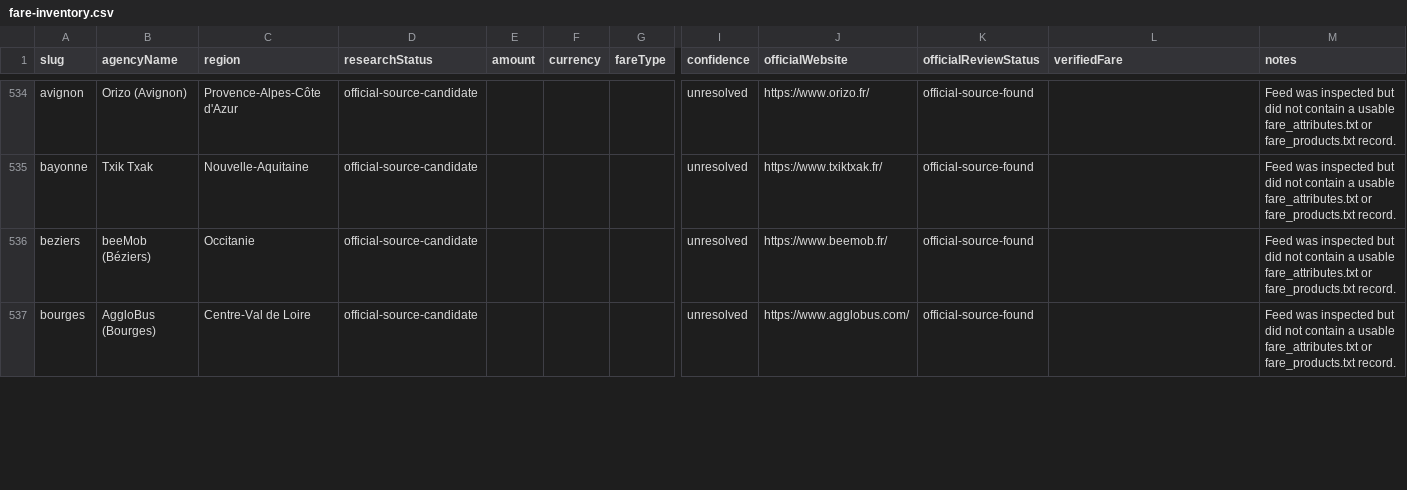
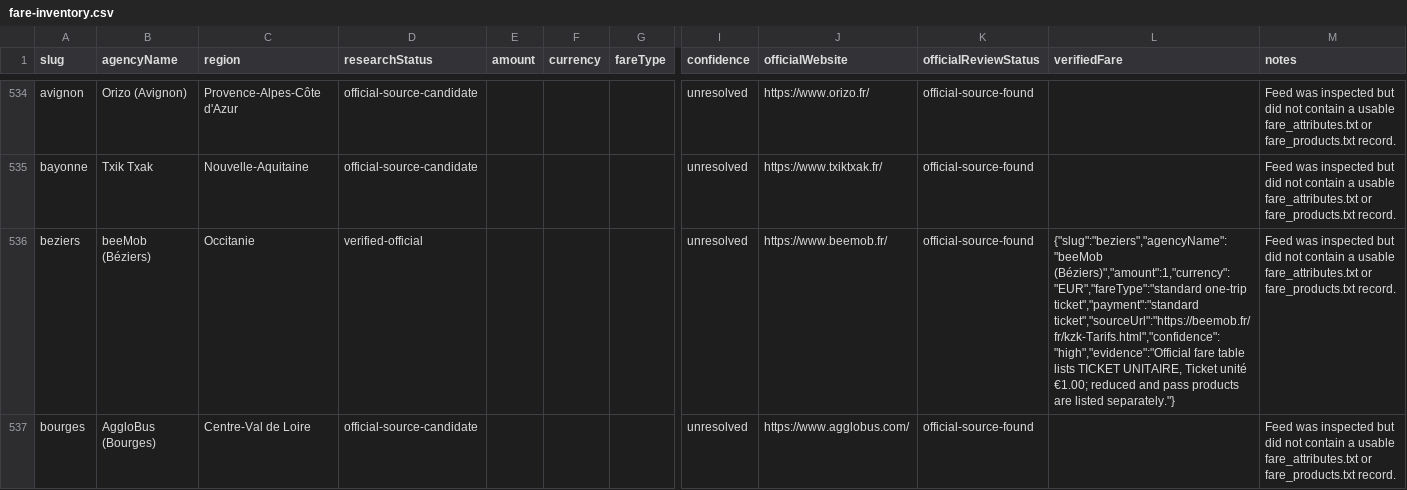
Before and after one commit to Civic-Minds/Atlas, a CSV file: docs/research/fare-inventory-2026-09-30/fare-inventory.csv, drawn as a sheet; only a part is shown, gaps mark what is left out; the diff covers the shown part only; the diff names each change by its address in the sheet, - before the commit and + after, or states it on an @@ line.

Commit message:
Verify additional official fare pages

```diff
--- a/docs/research/fare-inventory-2026-09-30/fare-inventory.csv
+++ b/docs/research/fare-inventory-2026-09-30/fare-inventory.csv
-D536 (researchStatus): official-source-candidate
+D536 (researchStatus): verified-official
-L536 (verifiedFare): (empty)
+L536 (verifiedFare): {"slug":"beziers","agencyName":"beeMob (Béziers)","amount":1,"currency":"EUR","fareType":"standard one-trip ticket","payment":"standard ticket","sourceUrl":"https://beemob.fr/fr/kzk-Tarifs.html","confidence":"high","evidence":"Official fare table lists TICKET UNITAIRE, Ticket unité €1.00; reduced and pass products are listed separately."}
```
Also changed, not shown: 12 edited cells elsewhere in this file, 3 other files.
